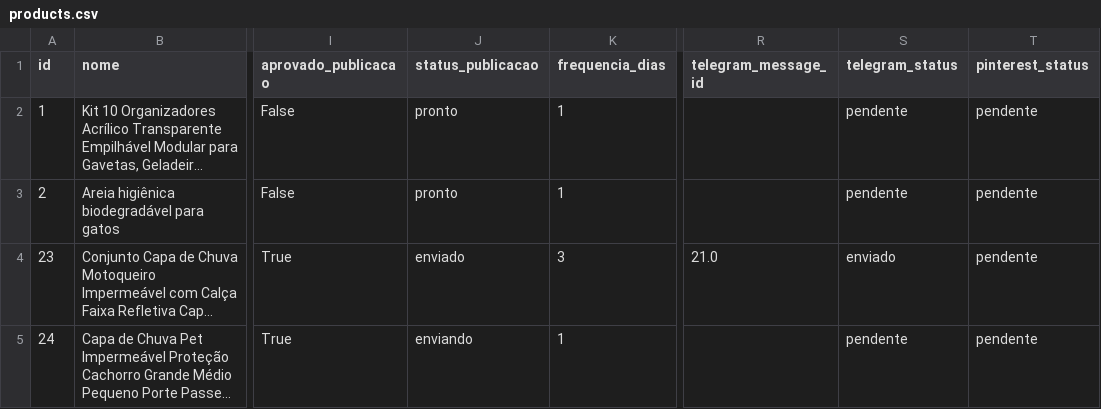
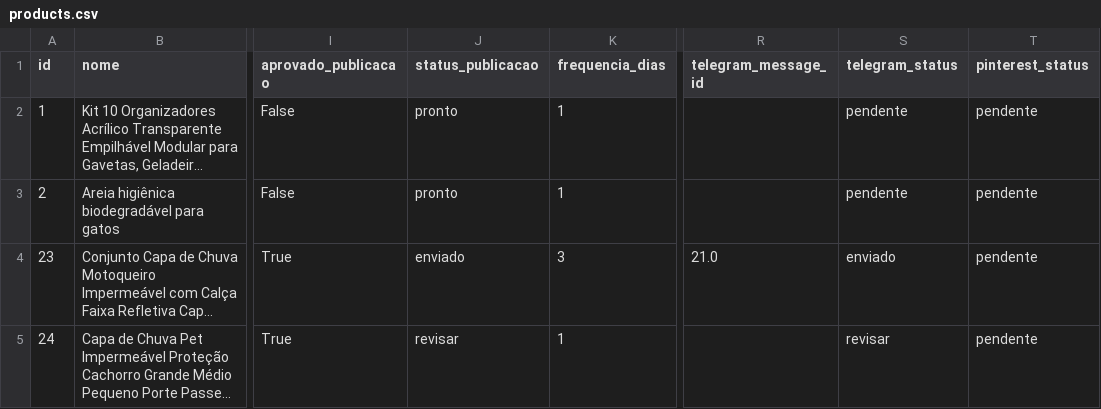
Before and after one commit to Lucas10-GIT/axadinhos-vippe-bot, a CSV file: data/products.csv, drawn as a sheet; only a part is shown, gaps mark what is left out; long unchanged cells end in …; the diff names each change by its address in the sheet, - before the commit and + after, or states it on an @@ line.

Commit message:
Atualiza estado de publicação Axadinhos Vippe

```diff
--- a/data/products.csv
+++ b/data/products.csv
-J5 (status_publicacao): enviando
+J5 (status_publicacao): revisar
-S5 (telegram_status): pendente
+S5 (telegram_status): revisar
```
